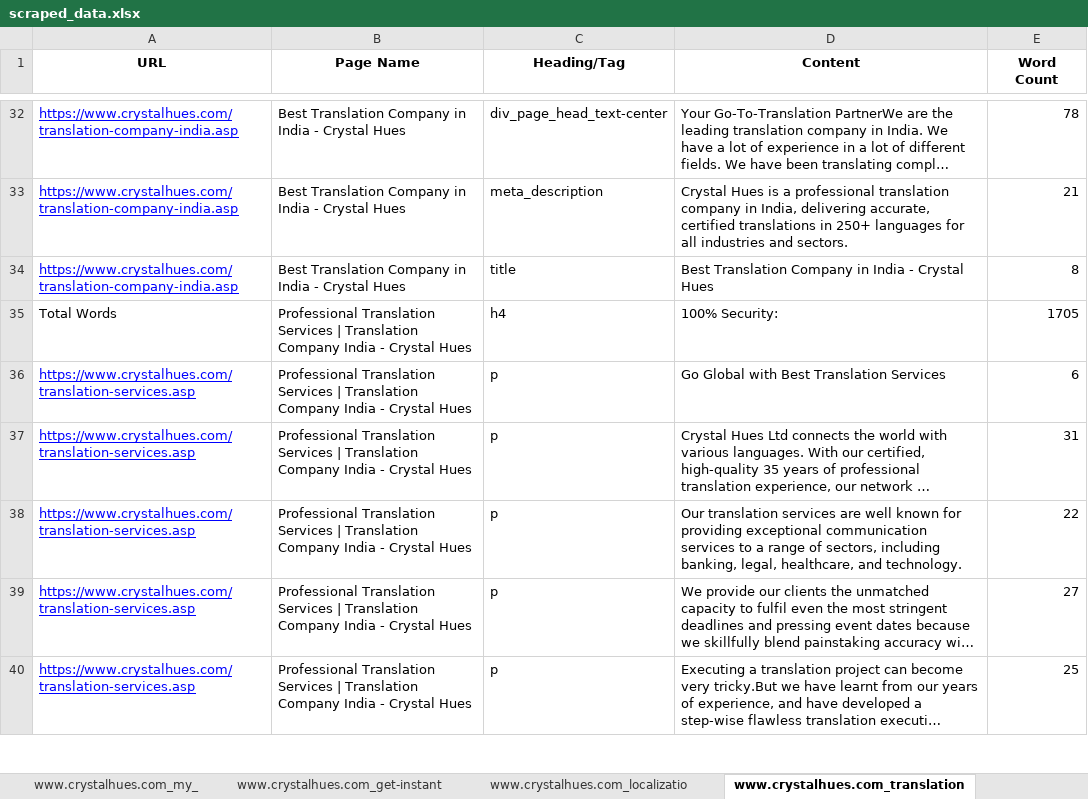
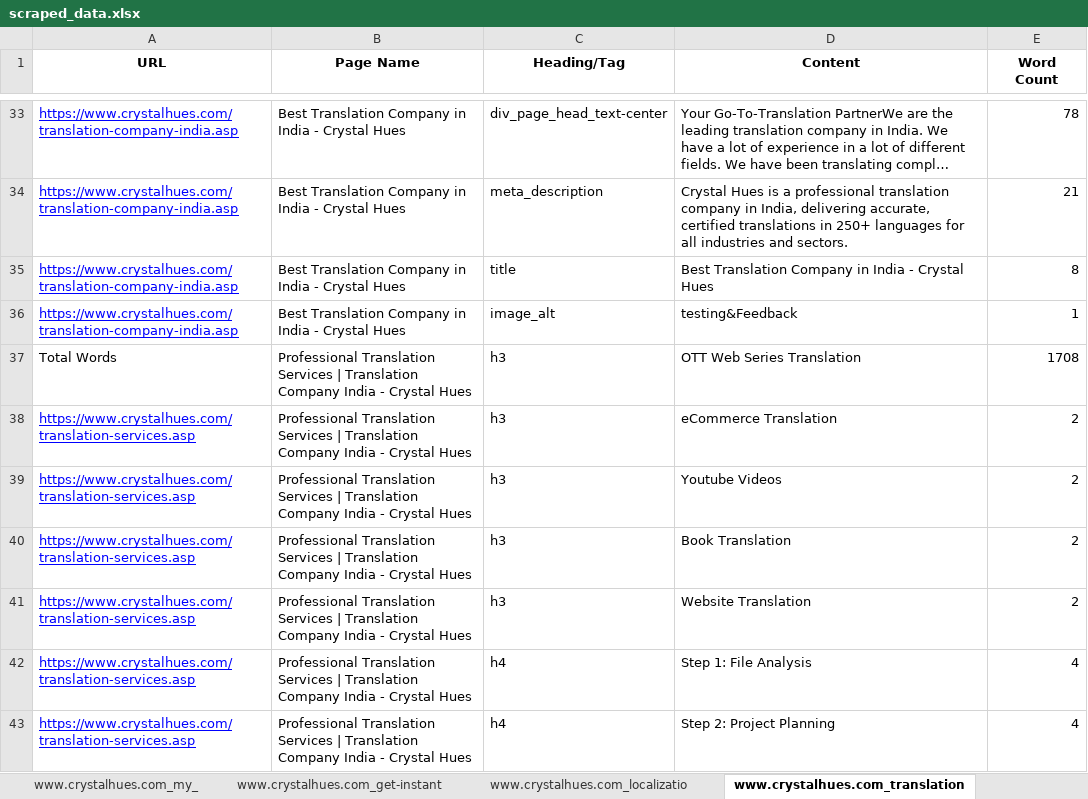
Before and after one commit to ZephyrianDawnstrider/web_scraper_django, an Excel workbook: scraped_data.xlsx, sheet www.crystalhues.com_translation, drawn as a sheet; only a part is shown, gaps mark what is left out; the shorter side is filled out with more unchanged rows; long unchanged cells end in …; values as stored, in another font and other column widths than the file's, no borders; addresses are those after the commit; the diff covers the shown part only; the diff names each change by its address in the sheet, - before the commit and + after, or states it on an @@ line.

```diff
--- a/scraped_data.xlsx (sheet www.crystalhues.com_translation)
+++ b/scraped_data.xlsx (sheet www.crystalhues.com_translation)
+row 36: https://www.crystalhues.com/translation-company-india.asp | Best Translation Company in India - Crystal Hues | image_alt | testing&Feedback | 1
-C37 (Heading/Tag): h4
+C37 (Heading/Tag): h3
-D37 (Content): 100% Security:
+D37 (Content): OTT Web Series Translation
-E37 (Word Count): 1705
+E37 (Word Count): 1708
+row 38: https://www.crystalhues.com/translation-services.asp | Professional Translation Services | Translation Company India - Crystal Hues | h3 | eCommerce Translation | 2
+row 39: https://www.crystalhues.com/translation-services.asp | Professional Translation Services | Translation Company India - Crystal Hues | h3 | Youtube Videos | 2
+row 40: https://www.crystalhues.com/translation-services.asp | Professional Translation Services | Translation Company India - Crystal Hues | h3 | Book Translation | 2
+row 41: https://www.crystalhues.com/translation-services.asp | Professional Translation Services | Translation Company India - Crystal Hues | h3 | Website Translation | 2
+row 42: https://www.crystalhues.com/translation-services.asp | Professional Translation Services | Translation Company India - Crystal Hues | h4 | Step 1: File Analysis | 4
+row 43: https://www.crystalhues.com/translation-services.asp | Professional Translation Services | Translation Company India - Crystal Hues | h4 | Step 2: Project Planning | 4
```
Also changed, not shown: 13 added rows and 1 edited cell elsewhere in this sheet, sheet Common Data, sheet www.crystalhues.com_technical-t, sheet www.crystalhues.com_legal-trans, sheet www.crystalhues.com_financial-t, sheet www.crystalhues.com_elearning-t, sheet www.crystalhues.com_medical-tra, 42 more sheets, other sheet tabs, 2 other files.
